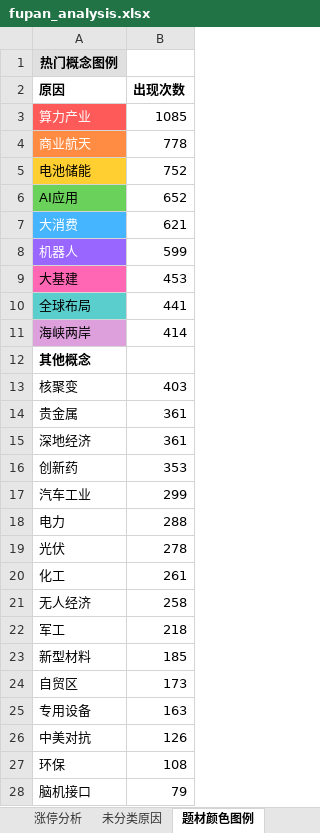
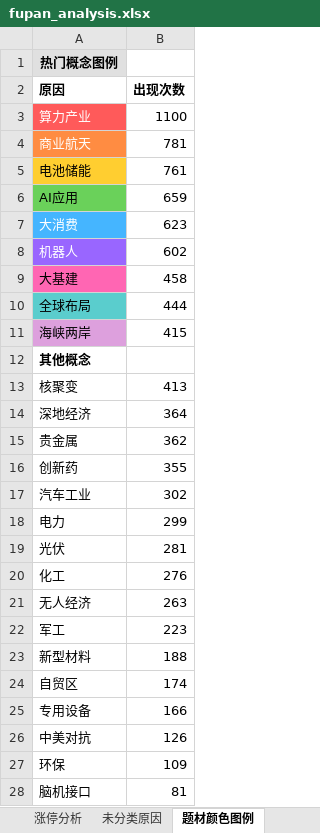
Before and after one commit to KealLiang/HardTrading, an Excel workbook: excel/fupan_analysis.xlsx, sheet 题材颜色图例, drawn as a sheet; only a part is shown; values as stored, in another font and other column widths than the file's, no borders; removed rows and columns are numbered as before the commit, all else as after; the diff covers the shown part only; the diff names each change by its address in the sheet, - before the commit and + after, or states it on an @@ line.

```diff
--- a/excel/fupan_analysis.xlsx (sheet 题材颜色图例)
+++ b/excel/fupan_analysis.xlsx (sheet 题材颜色图例)
-B3 (出现次数): 1085
+B3 (出现次数): 1100
-B4 (出现次数): 778
+B4 (出现次数): 781
-B5 (出现次数): 752
+B5 (出现次数): 761
-B6 (出现次数): 652
+B6 (出现次数): 659
-B7 (出现次数): 621
+B7 (出现次数): 623
-B8 (出现次数): 599
+B8 (出现次数): 602
-B9 (出现次数): 453
+B9 (出现次数): 458
-B10 (出现次数): 441
+B10 (出现次数): 444
-B11 (出现次数): 414
+B11 (出现次数): 415
-B13 (出现次数): 403
+B13 (出现次数): 413
-row 14: 贵金属 | 361
-B14 (出现次数): 361
+B14 (出现次数): 364
+row 15: 贵金属 | 362
-B16 (出现次数): 353
+B16 (出现次数): 355
-B17 (出现次数): 299
+B17 (出现次数): 302
-B18 (出现次数): 288
+B18 (出现次数): 299
-B19 (出现次数): 278
+B19 (出现次数): 281
-B20 (出现次数): 261
+B20 (出现次数): 276
-B21 (出现次数): 258
+B21 (出现次数): 263
-B22 (出现次数): 218
+B22 (出现次数): 223
-B23 (出现次数): 185
+B23 (出现次数): 188
-B24 (出现次数): 173
+B24 (出现次数): 174
-B25 (出现次数): 163
+B25 (出现次数): 166
-B27 (出现次数): 108
+B27 (出现次数): 109
-B28 (出现次数): 79
+B28 (出现次数): 81
```
Also changed, not shown: 1 added row, 1 removed row and 5 edited cells elsewhere in this sheet, sheet 未分类原因, sheet 涨停分析, excel/market_analysis.xlsx, 6 other files.
